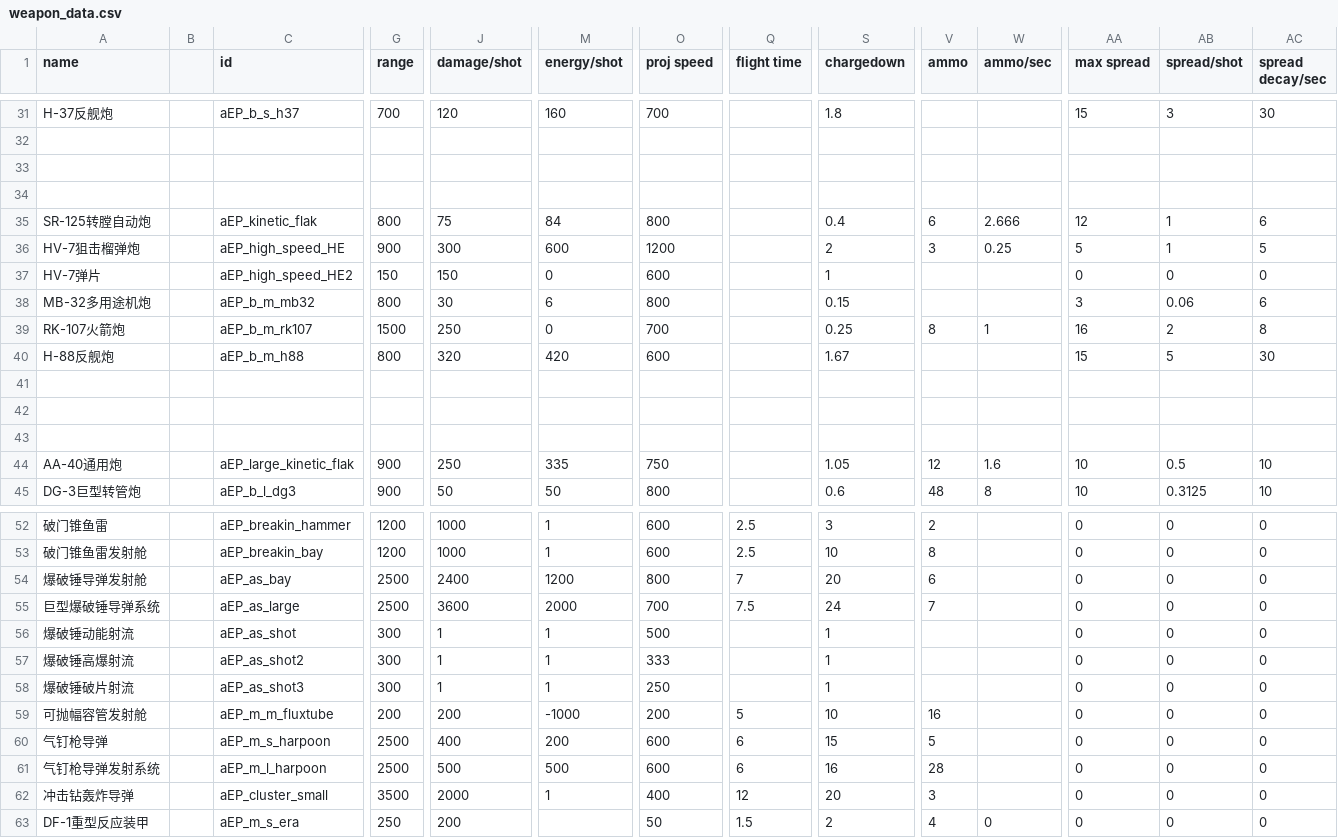
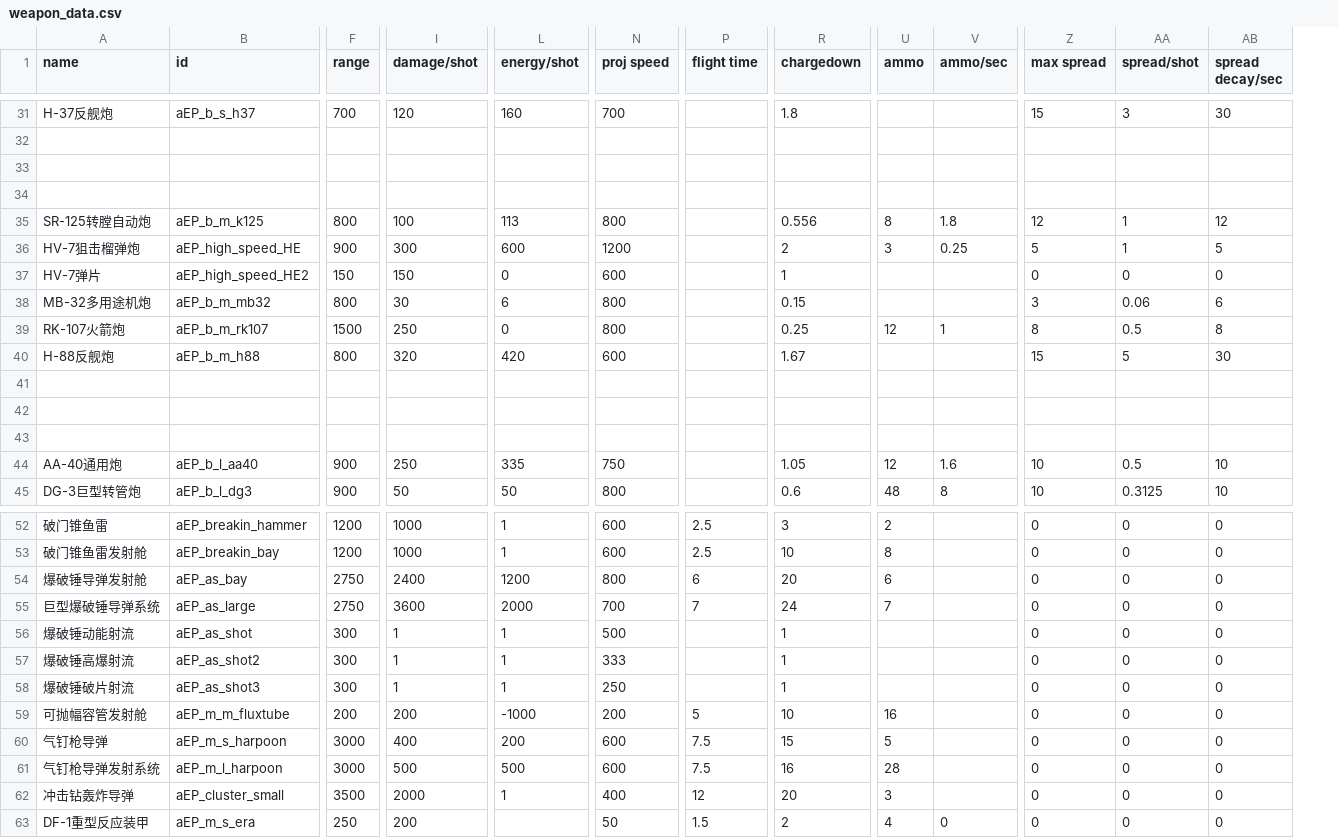
Before and after one commit to a111164i/FSF_MilitaryCompany, a CSV file: data/weapons/weapon_data.csv, drawn as a sheet; only a part is shown, gaps mark what is left out; removed rows and columns are numbered as before the commit, all else as after; the diff names each change by its address in the sheet, - before the commit and + after, or states it on an @@ line.

```diff
--- a/data/weapons/weapon_data.csv
+++ b/data/weapons/weapon_data.csv
-column B, empty
-B35 (id): aEP_kinetic_flak
+B35 (id): aEP_b_m_k125
-I35 (damage/shot): 75
+I35 (damage/shot): 100
-L35 (energy/shot): 84
+L35 (energy/shot): 113
-R35 (chargedown): 0.4
+R35 (chargedown): 0.556
-U35 (ammo): 6
+U35 (ammo): 8
-V35 (ammo/sec): 2.666
+V35 (ammo/sec): 1.8
-AB35 (spread decay/sec): 6
+AB35 (spread decay/sec): 12
-N39 (proj speed): 700
+N39 (proj speed): 800
-U39 (ammo): 8
+U39 (ammo): 12
-Z39 (max spread): 16
+Z39 (max spread): 8
-AA39 (spread/shot): 2
+AA39 (spread/shot): 0.5
-B44 (id): aEP_large_kinetic_flak
+B44 (id): aEP_b_l_aa40
-F54:F55 (range): 2500
+F54:F55 (range): 2750
-P54 (flight time): 7
+P54 (flight time): 6
-P55 (flight time): 7.5
+P55 (flight time): 7
-F60:F61 (range): 2500
+F60:F61 (range): 3000
-P60:P61 (flight time): 6
+P60:P61 (flight time): 7.5
```
Also changed, not shown: data/config/modFiles/magicTrail_data.csv, data/strings/descriptions.csv, 20 other files.
